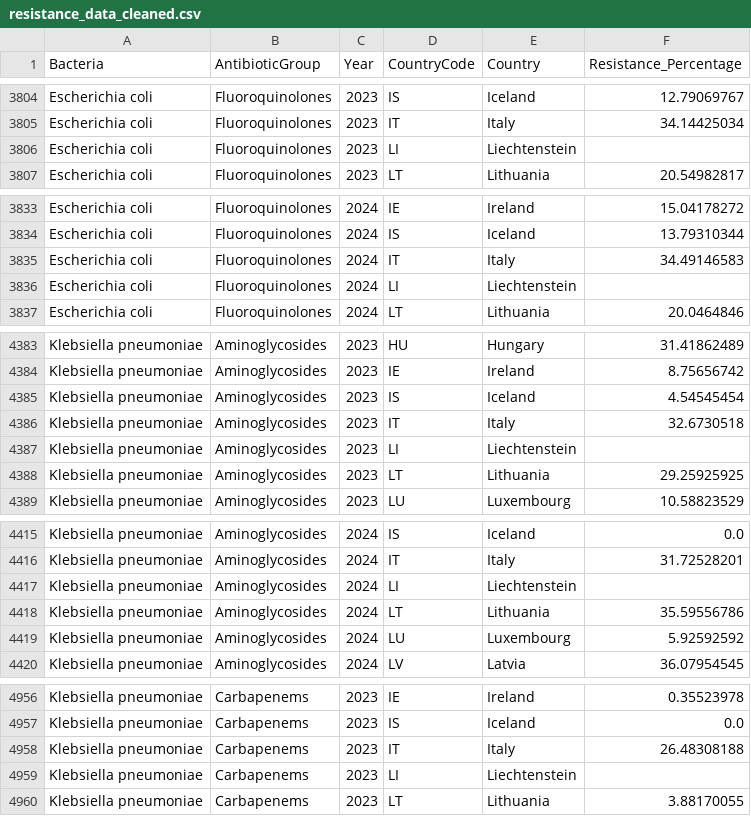
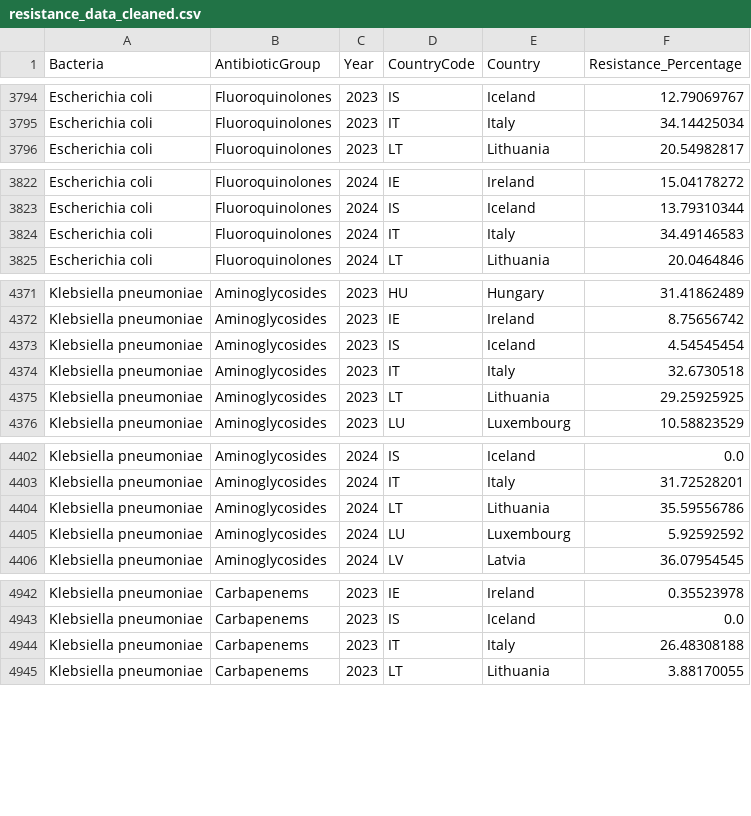
Before and after one commit to nieves-sanchez/antibiotic-resistance-eu-tableau, a CSV file: resistance_data_cleaned.csv, drawn as a sheet; only a part is shown, gaps mark what is left out; the diff covers the shown part only.

```diff
--- a/resistance_data_cleaned.csv
+++ b/resistance_data_cleaned.csv
@@ -3805,3 +3795,2 @@ Escherichia coli,Fluoroquinolones,2023,IS,Iceland,12.79069767
 Escherichia coli,Fluoroquinolones,2023,IT,Italy,34.14425034
-Escherichia coli,Fluoroquinolones,2023,LI,Liechtenstein,
 Escherichia coli,Fluoroquinolones,2023,LT,Lithuania,20.54982817
@@ -3835,3 +3824,2 @@ Escherichia coli,Fluoroquinolones,2024,IS,Iceland,13.79310344
 Escherichia coli,Fluoroquinolones,2024,IT,Italy,34.49146583
-Escherichia coli,Fluoroquinolones,2024,LI,Liechtenstein,
 Escherichia coli,Fluoroquinolones,2024,LT,Lithuania,20.0464846
@@ -4386,3 +4374,2 @@ Klebsiella pneumoniae,Aminoglycosides,2023,IS,Iceland,4.54545454
 Klebsiella pneumoniae,Aminoglycosides,2023,IT,Italy,32.6730518
-Klebsiella pneumoniae,Aminoglycosides,2023,LI,Liechtenstein,
 Klebsiella pneumoniae,Aminoglycosides,2023,LT,Lithuania,29.25925925
@@ -4416,3 +4403,2 @@ Klebsiella pneumoniae,Aminoglycosides,2024,IS,Iceland,0.0
 Klebsiella pneumoniae,Aminoglycosides,2024,IT,Italy,31.72528201
-Klebsiella pneumoniae,Aminoglycosides,2024,LI,Liechtenstein,
 Klebsiella pneumoniae,Aminoglycosides,2024,LT,Lithuania,35.59556786
@@ -4958,3 +4944,2 @@ Klebsiella pneumoniae,Carbapenems,2023,IS,Iceland,0.0
 Klebsiella pneumoniae,Carbapenems,2023,IT,Italy,26.48308188
-Klebsiella pneumoniae,Carbapenems,2023,LI,Liechtenstein,
 Klebsiella pneumoniae,Carbapenems,2023,LT,Lithuania,3.88170055
```
Also changed, not shown: 15 removed rows elsewhere in this file, 1 other file.
